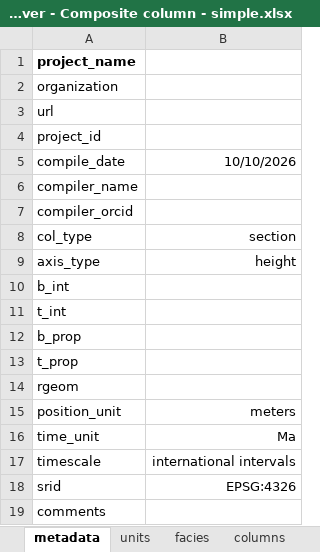
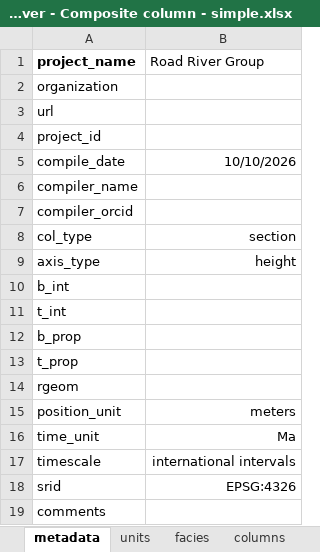
Before and after one commit to Macrostrat/column-ingestion, an Excel workbook: Examples/Road River - Composite column - simple.xlsx, sheet metadata, drawn as a sheet; values as stored, in another font and other column widths than the file's, no borders; conditional formats not drawn; the diff names each change by its address in the sheet, - before the commit and + after, or states it on an @@ line.

```diff
--- a/Examples/Road River - Composite column - simple.xlsx (sheet metadata)
+++ b/Examples/Road River - Composite column - simple.xlsx (sheet metadata)
-B1: (empty)
+B1: Road River Group
```
Also changed, not shown: sheet columns, sheet units, 6 other files.
